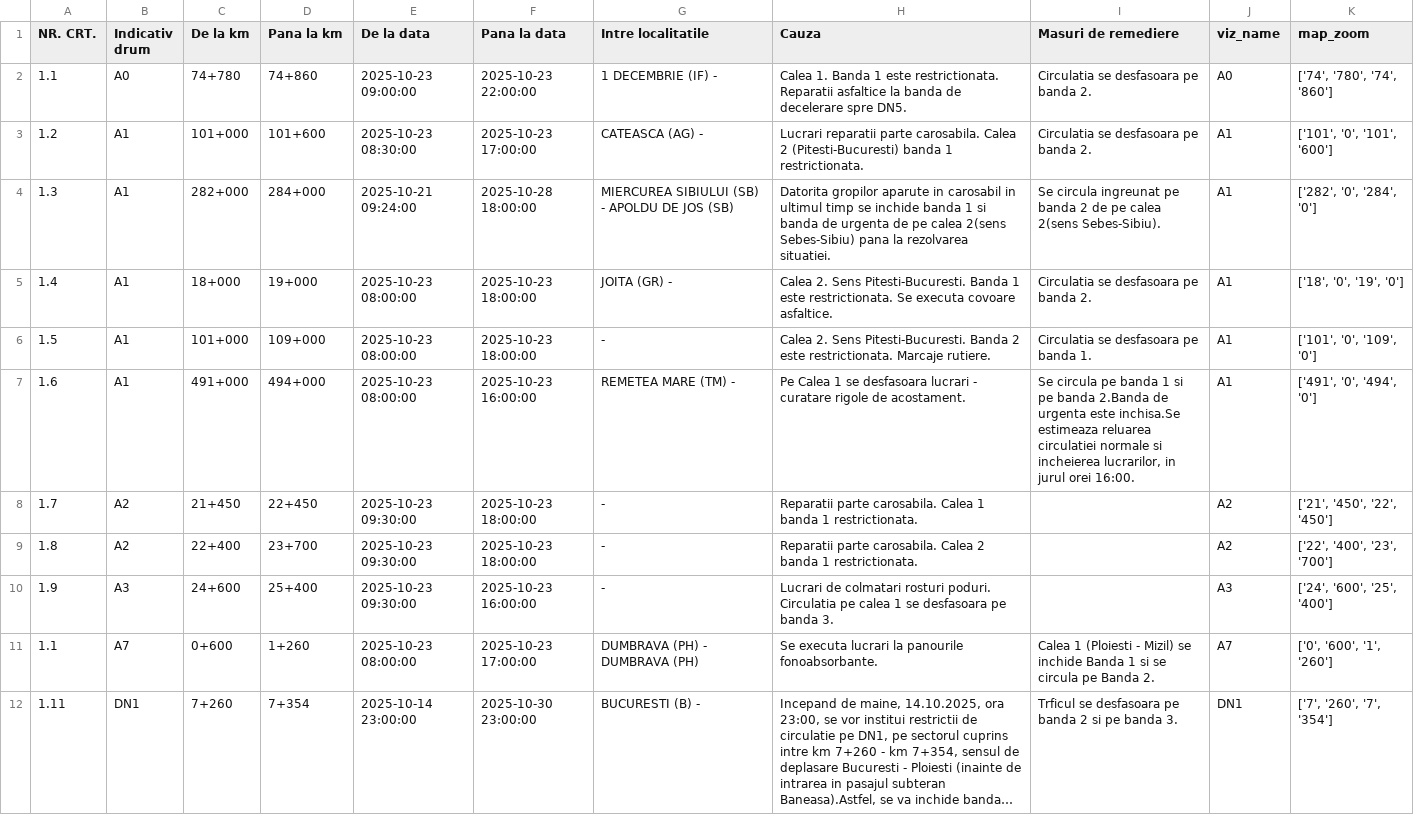
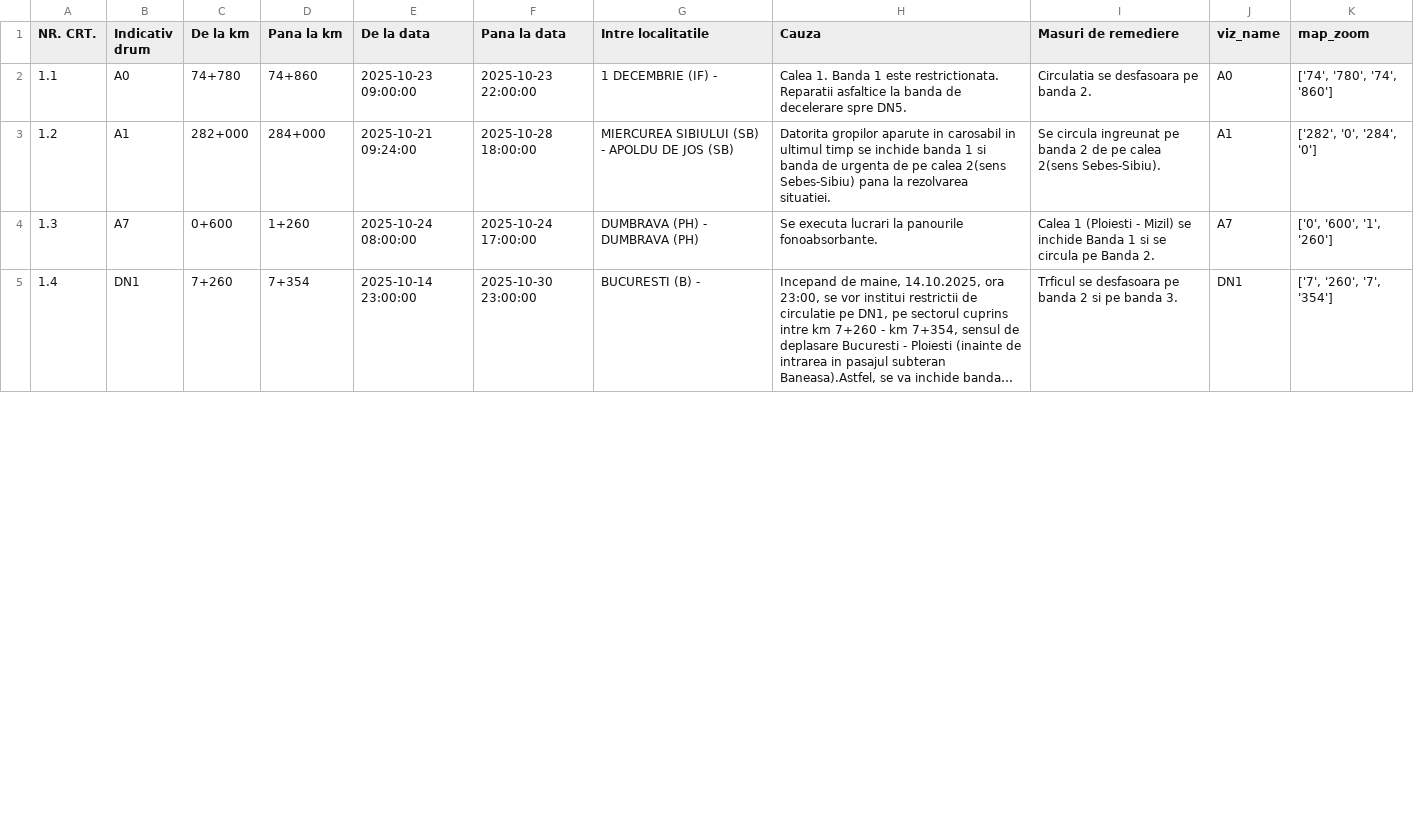
Before and after one commit to gov2-ro/prometeu, a CSV file: data/andnet/csv/11-lucrări-de-scurtă-durată.csv, drawn as a sheet; only a part is shown; long unchanged cells end in …; removed rows and columns are numbered as before the commit, all else as after; the diff covers the shown part only; the diff names each change by its address in the sheet, - before the commit and + after, or states it on an @@ line.

```diff
--- a/data/andnet/csv/11-lucrări-de-scurtă-durată.csv
+++ b/data/andnet/csv/11-lucrări-de-scurtă-durată.csv
-row 3: 1.2 | A1 | 101+000 | 101+600 | 2025-10-23 08:30:00 | 2025-10-23 17:00:00 | CATEASCA (AG) - | Lucrari reparatii parte carosabila. Calea 2 (Pitesti-Bucuresti) banda 1 restrictionata. | Circulatia se desfasoara pe banda 2. | A1 | ['101', '0', '101', '600']
-A3 (NR. CRT.): 1.3
+A3 (NR. CRT.): 1.2
-row 5: 1.4 | A1 | 18+000 | 19+000 | 2025-10-23 08:00:00 | 2025-10-23 18:00:00 | JOITA (GR) - | Calea 2. Sens Pitesti-Bucuresti. Banda 1 este restrictionata. Se executa covoare asfaltice. | Circulatia se desfasoara pe banda 2. | A1 | ['18', '0', '19', '0']
-row 6: 1.5 | A1 | 101+000 | 109+000 | 2025-10-23 08:00:00 | 2025-10-23 18:00:00 | - | Calea 2. Sens Pitesti-Bucuresti. Banda 2 este restrictionata. Marcaje rutiere. | Circulatia se desfasoara pe banda 1. | A1 | ['101', '0', '109', '0']
-row 7: 1.6 | A1 | 491+000 | 494+000 | 2025-10-23 08:00:00 | 2025-10-23 16:00:00 | REMETEA MARE (TM) - | Pe Calea 1 se desfasoara lucrari - curatare rigole de acostament. | Se circula pe banda 1 si pe banda 2.Banda de urgenta este inchisa.Se estimeaza reluarea circulatiei normale si incheierea lucrarilor, in jurul orei 16:00. | A1 | ['491', '0', '494', '0']
-row 8: 1.7 | A2 | 21+450 | 22+450 | 2025-10-23 09:30:00 | 2025-10-23 18:00:00 | - | Reparatii parte carosabila. Calea 1 banda 1 restrictionata. |  | A2 | ['21', '450', '22', '450']
-row 9: 1.8 | A2 | 22+400 | 23+700 | 2025-10-23 09:30:00 | 2025-10-23 18:00:00 | - | Reparatii parte carosabila. Calea 2 banda 1 restrictionata. |  | A2 | ['22', '400', '23', '700']
-row 10: 1.9 | A3 | 24+600 | 25+400 | 2025-10-23 09:30:00 | 2025-10-23 16:00:00 | - | Lucrari de colmatari rosturi poduri. Circulatia pe calea 1 se desfasoara pe banda 3. |  | A3 | ['24', '600', '25', '400']
-A4 (NR. CRT.): 1.1
+A4 (NR. CRT.): 1.3
-E4 (De la data): 2025-10-23 08:00:00
+E4 (De la data): 2025-10-24 08:00:00
-F4 (Pana la data): 2025-10-23 17:00:00
+F4 (Pana la data): 2025-10-24 17:00:00
-A5 (NR. CRT.): 1.11
+A5 (NR. CRT.): 1.4
```
Also changed, not shown: 1 added row, 3 removed rows and 12 edited cells elsewhere in this file, data/andnet/csv/starea generala.csv, data/andnet/csv/temperatura.csv, 15 other files.
